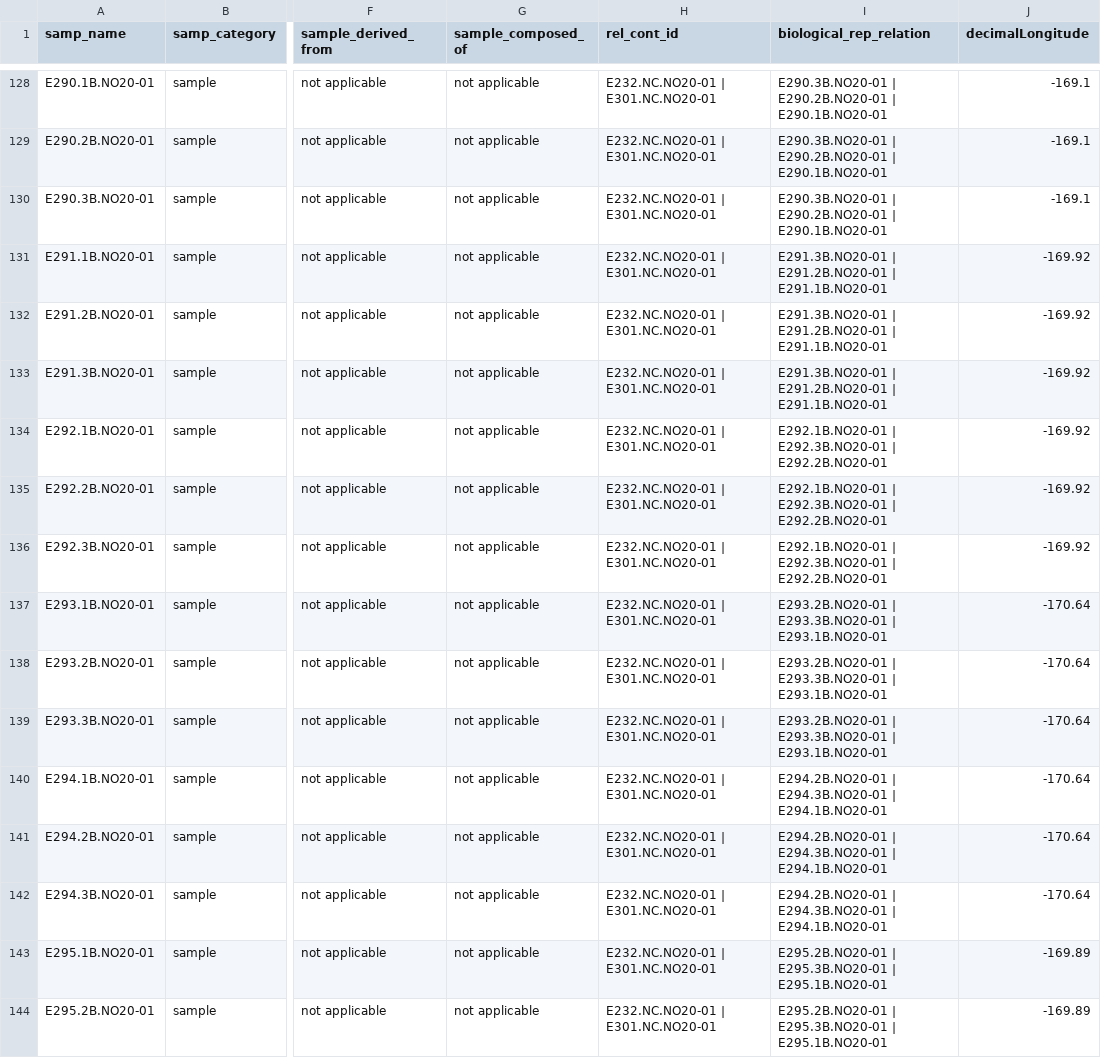
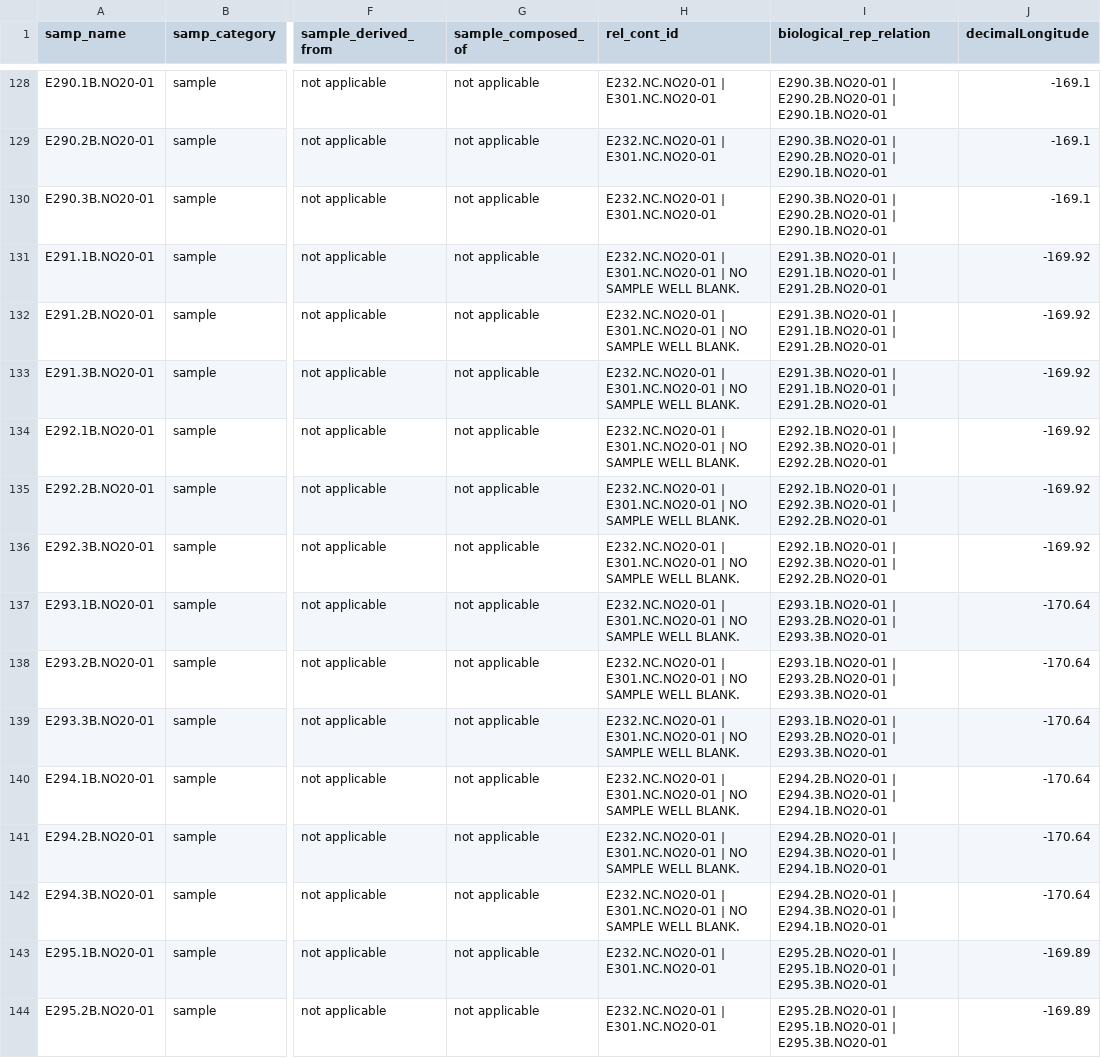
Before and after one commit to NOAA-PMEL/FAIRe-Mapping, a CSV file: projects/EcoFoci/no201/data/no201_faire.csv, drawn as a sheet; only a part is shown, gaps mark what is left out; the diff covers the shown part only; the diff names each change by its address in the sheet, - before the commit and + after, or states it on an @@ line.

```diff
--- a/projects/EcoFoci/no201/data/no201_faire.csv
+++ b/projects/EcoFoci/no201/data/no201_faire.csv
-H131:H142 (rel_cont_id): E232.NC.NO20-01 | E301.NC.NO20-01
+H131:H142 (rel_cont_id): E232.NC.NO20-01 | E301.NC.NO20-01 | NO SAMPLE WELL BLANK.
-I131:I133 (biological_rep_relation): E291.3B.NO20-01 | E291.2B.NO20-01 | E291.1B.NO20-01
+I131:I133 (biological_rep_relation): E291.3B.NO20-01 | E291.1B.NO20-01 | E291.2B.NO20-01
-I137:I139 (biological_rep_relation): E293.2B.NO20-01 | E293.3B.NO20-01 | E293.1B.NO20-01
+I137:I139 (biological_rep_relation): E293.1B.NO20-01 | E293.2B.NO20-01 | E293.3B.NO20-01
-I143:I144 (biological_rep_relation): E295.2B.NO20-01 | E295.3B.NO20-01 | E295.1B.NO20-01
+I143:I144 (biological_rep_relation): E295.2B.NO20-01 | E295.1B.NO20-01 | E295.3B.NO20-01
```
Also changed, not shown: 90 edited cells elsewhere in this file, projects/EcoFoci/dy2012/data/dy2012_faire.csv, projects/EcoFoci/m2_pps_0423/data/m2_pps_0423_faire.csv, 3 other files.
